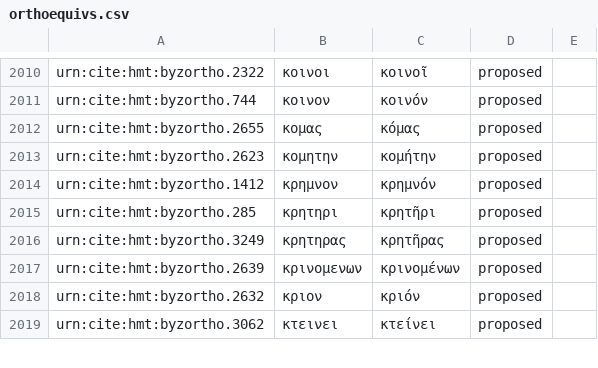
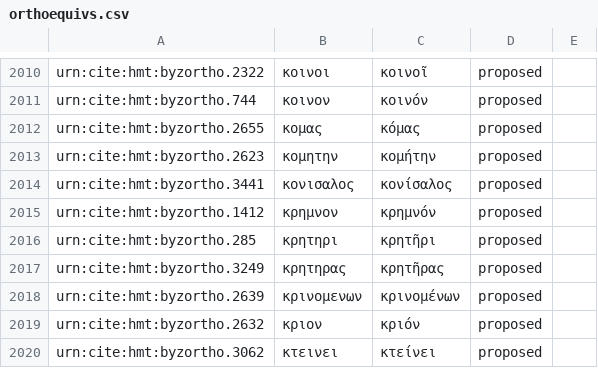
Before and after one commit to homermultitext/byzortho, a CSV file: orthoequivs.csv, drawn as a sheet; only a part is shown, gaps mark what is left out.

Commit message:
Update orthoequivs.csv

```diff
--- a/orthoequivs.csv
+++ b/orthoequivs.csv
@@ -2013,2 +2013,3 @@ urn:cite:hmt:byzortho.2655,κομας,κόμας,proposed,
 urn:cite:hmt:byzortho.2623,κομητην,κομήτην,proposed,
+urn:cite:hmt:byzortho.3441,κονισαλος,κονίσαλος,proposed,
 urn:cite:hmt:byzortho.1412,κρημνον,κρημνόν,proposed,
```
